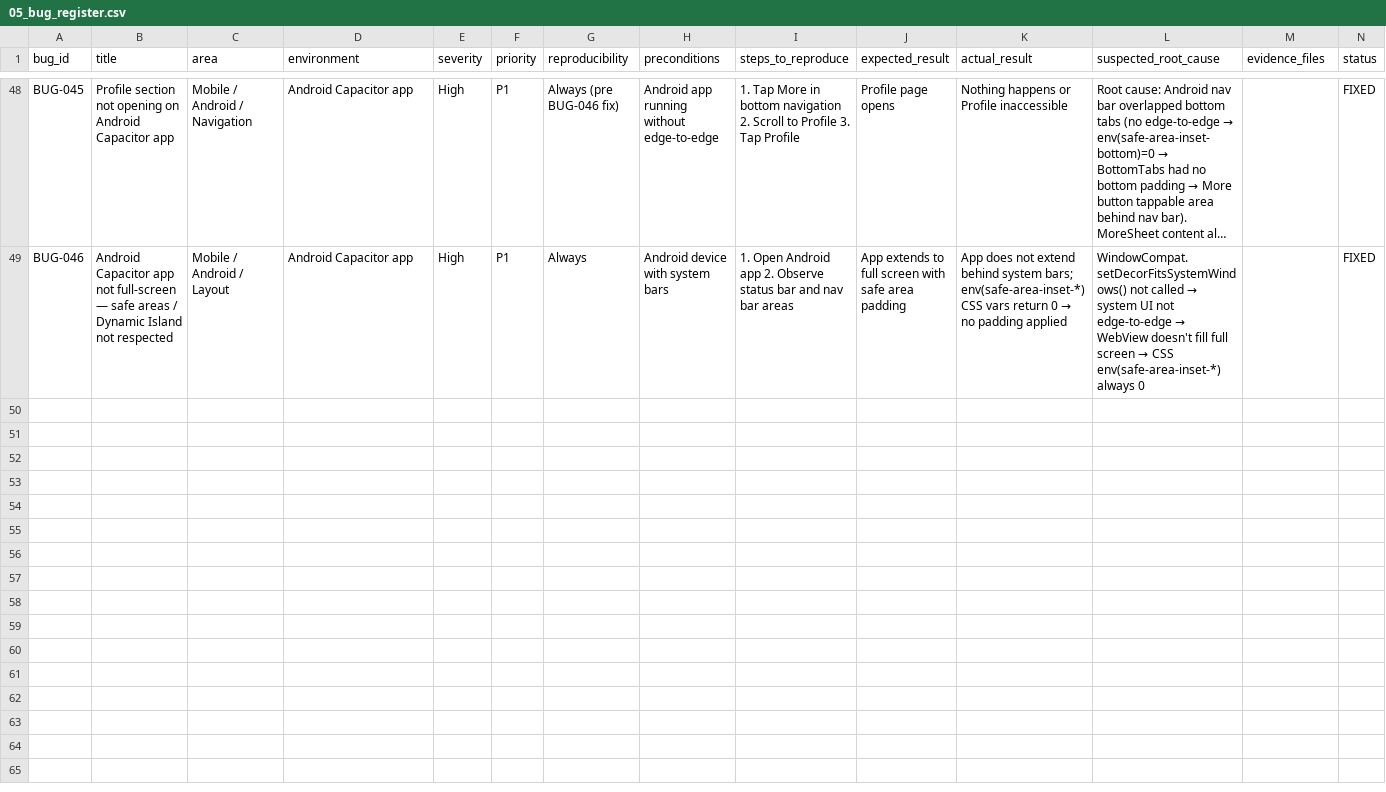
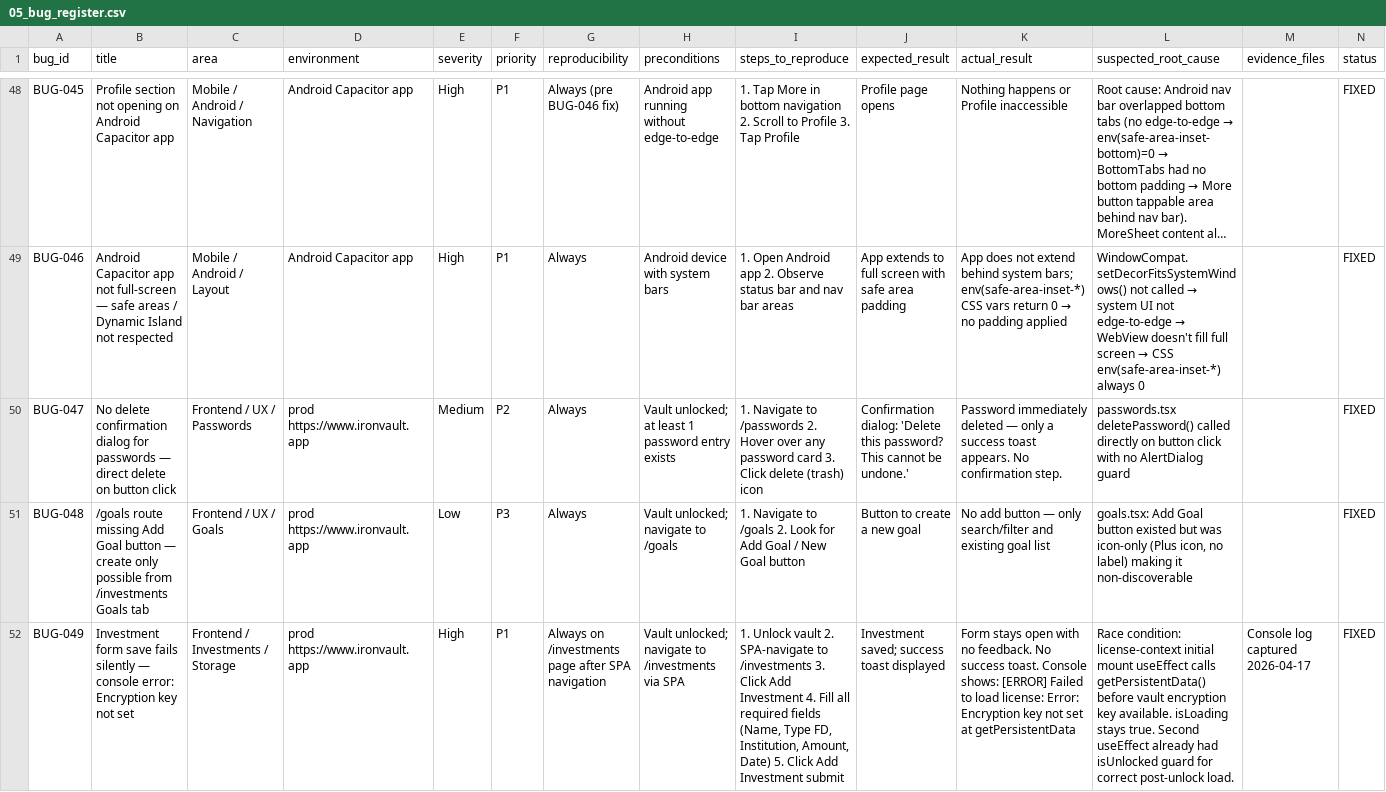
Before and after one commit to Sakun33/IronVault-V4, a CSV file: ironvault_release_qa/05_bug_register.csv, drawn as a sheet; only a part is shown, gaps mark what is left out; long unchanged cells end in …; rows hold the shown columns only; the diff covers the shown part only; the diff names each change by its address in the sheet, - before the commit and + after, or states it on an @@ line.

```diff
--- a/ironvault_release_qa/05_bug_register.csv
+++ b/ironvault_release_qa/05_bug_register.csv
+row 50: BUG-047 | No delete confirmation dialog for passwords — direct delete on button click | Frontend / UX / Passwords | prod https://www.ironvault.app | Medium | P2 | Always | Vault unlocked; at least 1 password entry exists | 1. Navigate to /passwords 2. Hover over any password card 3. Click delete (trash) icon | Confirmation dialog: 'Delete this password? This cannot be undone.' | Password immediately deleted — only a success toast appears. No confirmation step. | passwords.tsx deletePassword() called directly on button click with no AlertDialog guard |  | FIXED
+row 51: BUG-048 | /goals route missing Add Goal button — create only possible from /investments Goals tab | Frontend / UX / Goals | prod https://www.ironvault.app | Low | P3 | Always | Vault unlocked; navigate to /goals | 1. Navigate to /goals 2. Look for Add Goal / New Goal button | Button to create a new goal | No add button — only search/filter and existing goal list | goals.tsx: Add Goal button existed but was icon-only (Plus icon, no label) making it non-discoverable |  | FIXED
+row 52: BUG-049 | Investment form save fails silently — console error: Encryption key not set | Frontend / Investments / Storage | prod https://www.ironvault.app | High | P1 | Always on /investments page after SPA navigation | Vault unlocked; navigate to /investments via SPA | 1. Unlock vault 2. SPA-navigate to /investments 3. Click Add Investment 4. Fill all required fields (Name, Type FD, Institution, Amount, Date) 5. Click Add Investment submit | Investment saved; success toast displayed | Form stays open with no feedback. No success toast. Console shows: [ERROR] Failed to load license: Error: Encryption key not set at getPersistentData | Race condition: license-context initial mount useEffect calls getPersistentData() before vault encryption key available. isLoading stays true. Second useEffect already had isUnlocked guard for correct post-unlock load. | Console log captured 2026-04-17 | FIXED
```
Also changed, not shown: 2 added rows elsewhere in this file.
